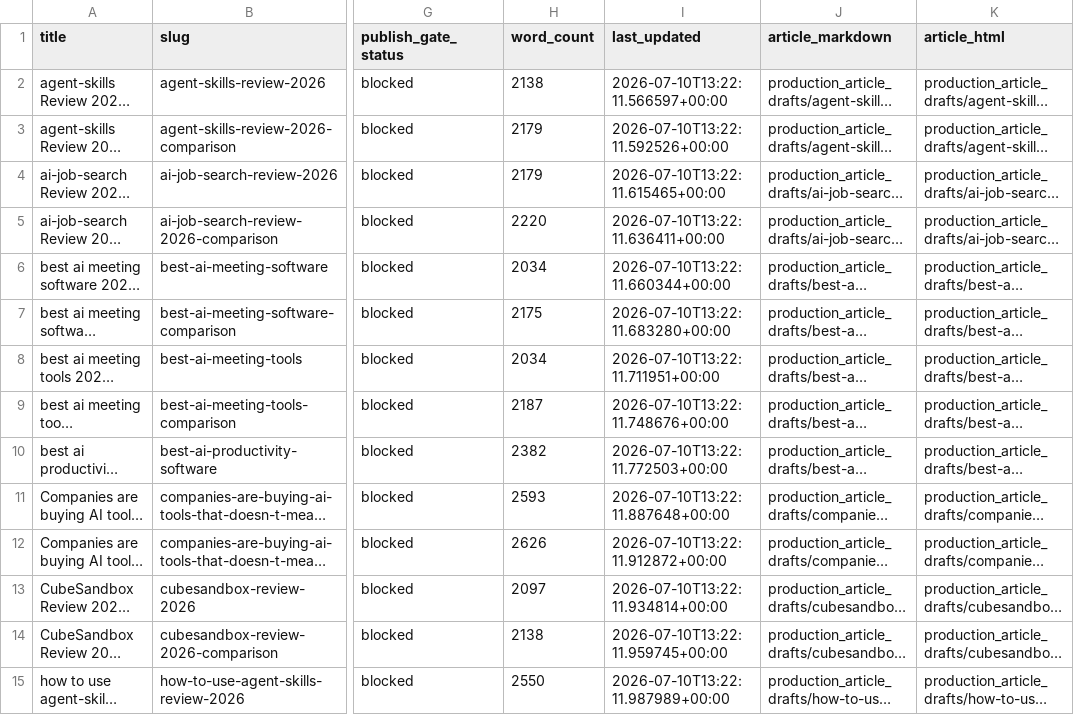
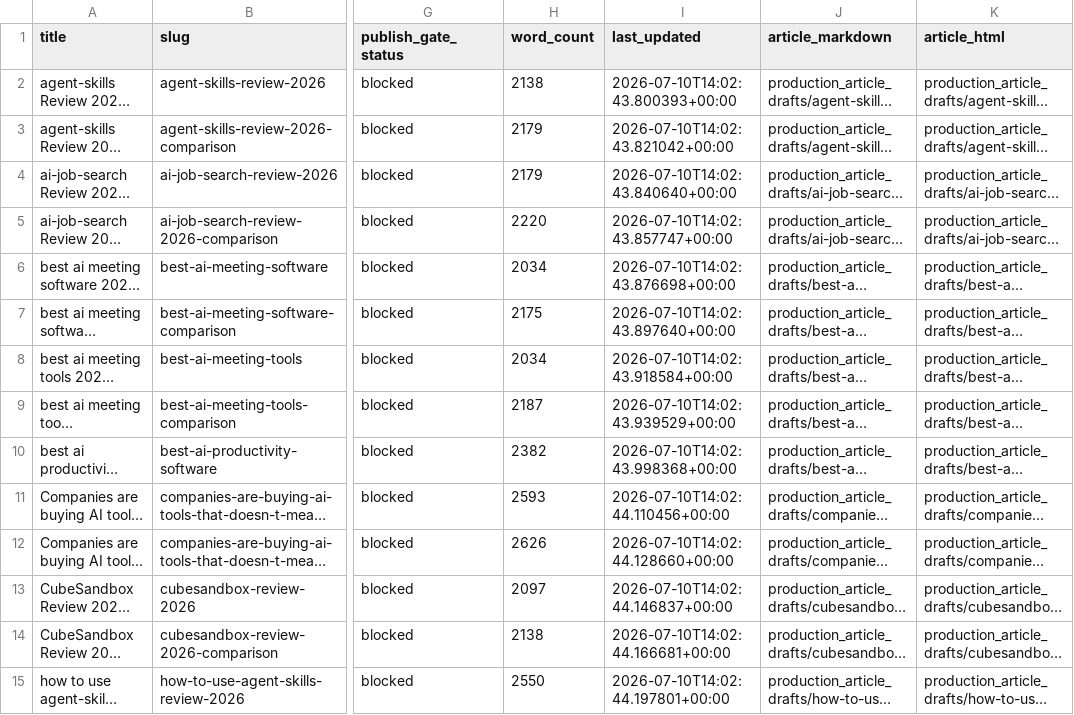
Before and after one commit to tuanpk1977/affiliate-bot, a CSV file: data/editorial_operations_console.csv, drawn as a sheet; only a part is shown, gaps mark what is left out; long unchanged cells end in …; the diff covers the shown part only; the diff names each change by its address in the sheet, - before the commit and + after, or states it on an @@ line.

```diff
--- a/data/editorial_operations_console.csv
+++ b/data/editorial_operations_console.csv
-I2 (last_updated): 2026-07-10T13:22:11.566597+00:00
+I2 (last_updated): 2026-07-10T14:02:43.800393+00:00
-I3 (last_updated): 2026-07-10T13:22:11.592526+00:00
+I3 (last_updated): 2026-07-10T14:02:43.821042+00:00
-I4 (last_updated): 2026-07-10T13:22:11.615465+00:00
+I4 (last_updated): 2026-07-10T14:02:43.840640+00:00
-I5 (last_updated): 2026-07-10T13:22:11.636411+00:00
+I5 (last_updated): 2026-07-10T14:02:43.857747+00:00
-I6 (last_updated): 2026-07-10T13:22:11.660344+00:00
+I6 (last_updated): 2026-07-10T14:02:43.876698+00:00
-I7 (last_updated): 2026-07-10T13:22:11.683280+00:00
+I7 (last_updated): 2026-07-10T14:02:43.897640+00:00
-I8 (last_updated): 2026-07-10T13:22:11.711951+00:00
+I8 (last_updated): 2026-07-10T14:02:43.918584+00:00
-I9 (last_updated): 2026-07-10T13:22:11.748676+00:00
+I9 (last_updated): 2026-07-10T14:02:43.939529+00:00
-I10 (last_updated): 2026-07-10T13:22:11.772503+00:00
+I10 (last_updated): 2026-07-10T14:02:43.998368+00:00
-I11 (last_updated): 2026-07-10T13:22:11.887648+00:00
+I11 (last_updated): 2026-07-10T14:02:44.110456+00:00
-I12 (last_updated): 2026-07-10T13:22:11.912872+00:00
+I12 (last_updated): 2026-07-10T14:02:44.128660+00:00
-I13 (last_updated): 2026-07-10T13:22:11.934814+00:00
+I13 (last_updated): 2026-07-10T14:02:44.146837+00:00
-I14 (last_updated): 2026-07-10T13:22:11.959745+00:00
+I14 (last_updated): 2026-07-10T14:02:44.166681+00:00
-I15 (last_updated): 2026-07-10T13:22:11.987989+00:00
+I15 (last_updated): 2026-07-10T14:02:44.197801+00:00
```
Also changed, not shown: 17 edited cells elsewhere in this file, 11 other files.
